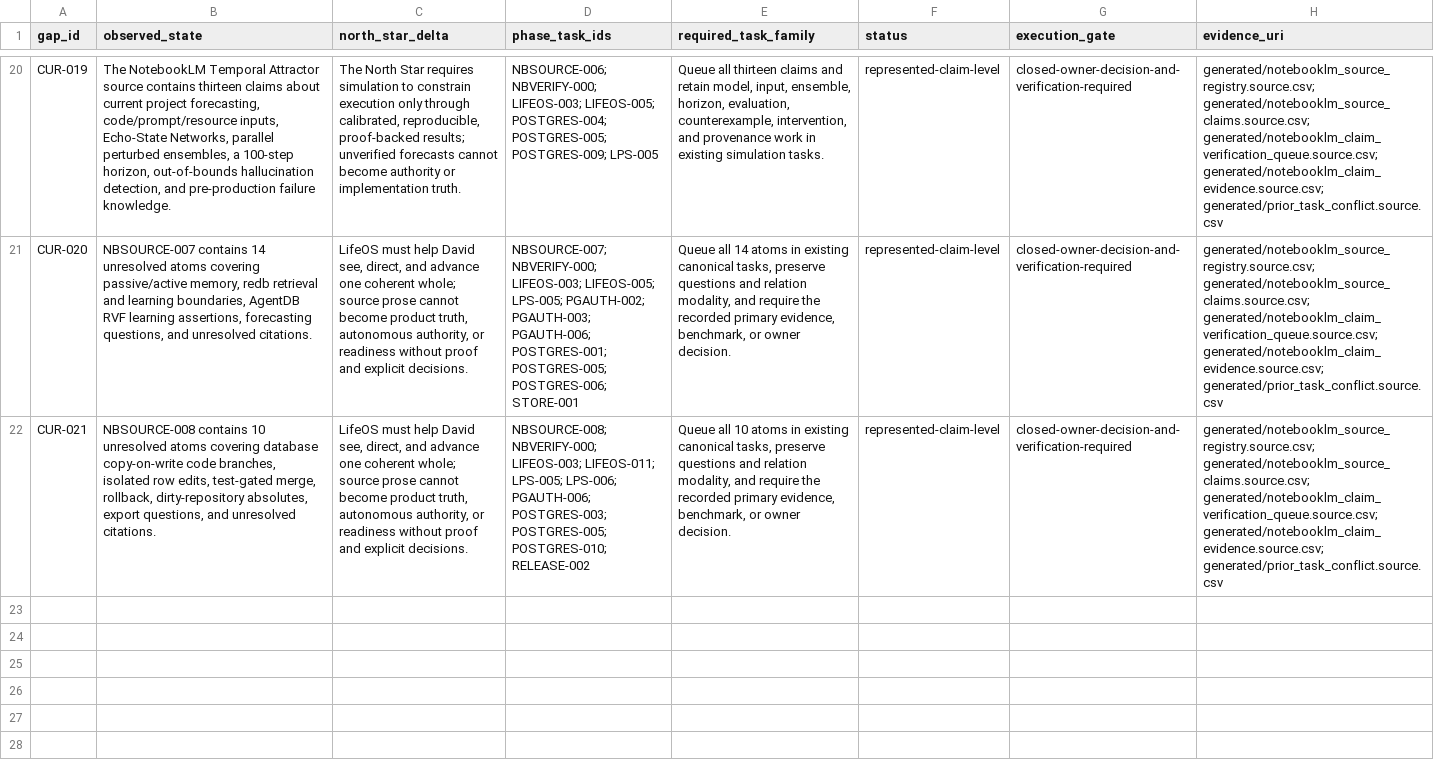
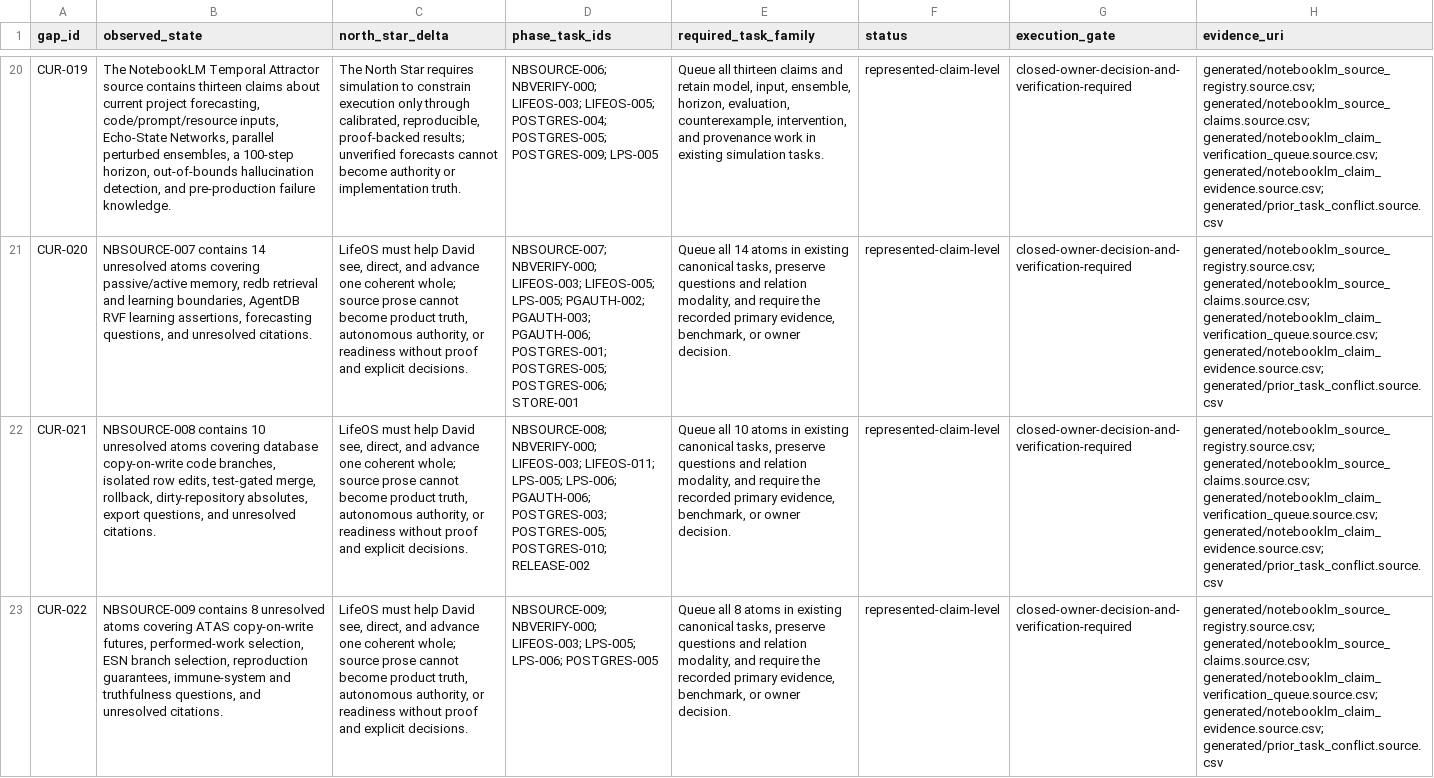
Before and after one commit to FlexNetOS/lifeos, a CSV file: planning-spine-v0/generated/current_state_gap.source.csv, drawn as a sheet; only a part is shown, gaps mark what is left out; the diff names each change by its address in the sheet, - before the commit and + after, or states it on an @@ line.

```diff
--- a/planning-spine-v0/generated/current_state_gap.source.csv
+++ b/planning-spine-v0/generated/current_state_gap.source.csv
+row 23: CUR-022 | NBSOURCE-009 contains 8 unresolved atoms covering ATAS copy-on-write futures, performed-work selection, ESN branch selection, reproduction guarantees, immune-system and truthfulness questions, and unresolved citations. | LifeOS must help David see, direct, and advance one coherent whole; source prose cannot become product truth, autonomous authority, or readiness without proof and explicit decisions. | NBSOURCE-009; NBVERIFY-000; LIFEOS-003; LPS-005; LPS-006; POSTGRES-005 | Queue all 8 atoms in existing canonical tasks, preserve questions and relation modality, and require the recorded primary evidence, benchmark, or owner decision. | represented-claim-level | closed-owner-decision-and-verification-required | generated/notebooklm_source_registry.source.csv; generated/notebooklm_source_claims.source.csv; generated/notebooklm_claim_verification_queue.source.csv; generated/notebooklm_claim_evidence.source.csv; generated/prior_task_conflict.source.csv
```
Also changed, not shown: planning-spine-v0/generated/notebooklm_claim_evidence.source.csv, planning-spine-v0/generated/notebooklm_claim_verification_queue.source.csv, 17 other files.
